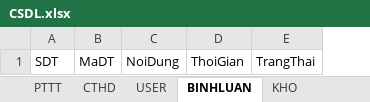
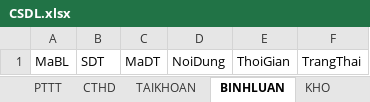
Before and after one commit to LammVuu/DATT, an Excel workbook: DATABASE/CSDL.xlsx, sheet BINHLUAN, drawn as a sheet; values as stored, in another font and other column widths than the file's, no borders; the diff names each change by its address in the sheet, - before the commit and + after, or states it on an @@ line.

```diff
--- a/DATABASE/CSDL.xlsx (sheet BINHLUAN)
+++ b/DATABASE/CSDL.xlsx (sheet BINHLUAN)
-sheet tab: USER
+sheet tab: TAIKHOAN
+column A, row 1: MaBL
```
Also changed, not shown: sheet HOADON, sheet KHUYENMAI, sheet KHO, sheet CTHD, sheet NHACUNGCAP, sheet PTTT, 1 more sheet, other sheet tabs, DATABASE/phantichcsdl.xlsx, 1 other file.
